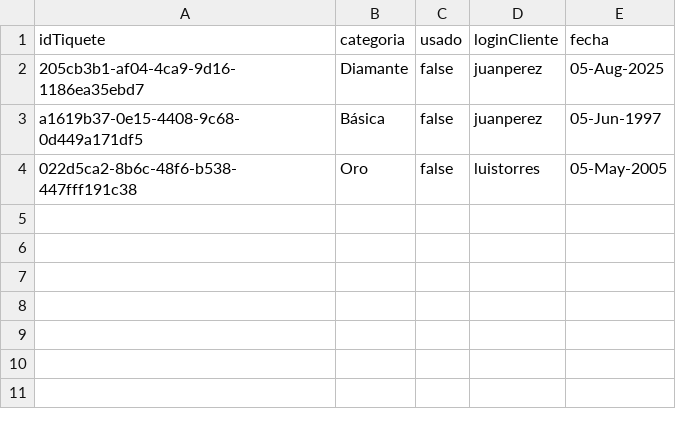
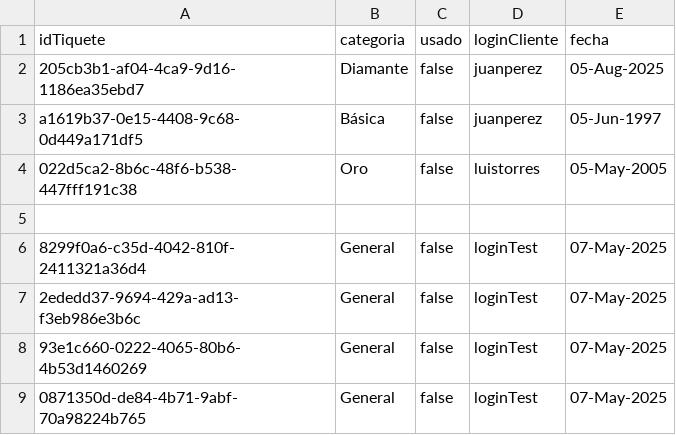
Before and after one commit to DPOO-202510-Grupo4/Proyecto-2, a CSV file: Proyecto1/persistencia/tiquetes/tiquetes_regulares.csv, drawn as a sheet.

```diff
--- a/Proyecto1/persistencia/tiquetes/tiquetes_regulares.csv
+++ b/Proyecto1/persistencia/tiquetes/tiquetes_regulares.csv
@@ -4 +4,6 @@ a1619b37-0e15-4408-9c68-0d449a171df5,Básica,false,juanperez,05-Jun-1997
 022d5ca2-8b6c-48f6-b538-447fff191c38,Oro,false,luistorres,05-May-2005
+
+8299f0a6-c35d-4042-810f-2411321a36d4,General,false,loginTest,07-May-2025
+2ededd37-9694-429a-ad13-f3eb986e3b6c,General,false,loginTest,07-May-2025
+93e1c660-0222-4065-80b6-4b53d1460269,General,false,loginTest,07-May-2025
+0871350d-de84-4b71-9abf-70a98224b765,General,false,loginTest,07-May-2025
```
Also changed, not shown: Proyecto1/persistencia/atracciones/atracciones_culturales.csv, Proyecto1/persistencia/atracciones/espectaculos.csv, 20 other files.
